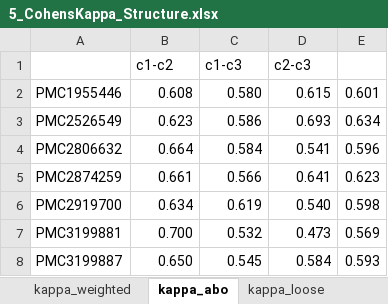
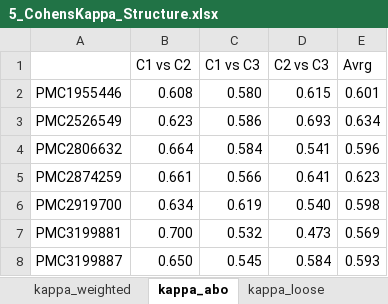
Before and after one commit to AnikaO/MentiCor_FTCorpus, an Excel workbook: docs/IAA_scores/5_CohensKappa_Structure.xlsx, sheet kappa_abo, drawn as a sheet; only a part is shown; values as stored, in another font and other column widths than the file's, no borders; conditional formats not drawn; removed rows and columns are numbered as before the commit, all else as after; the diff names each change by its address in the sheet, - before the commit and + after, or states it on an @@ line.

```diff
--- a/docs/IAA_scores/5_CohensKappa_Structure.xlsx (sheet kappa_abo)
+++ b/docs/IAA_scores/5_CohensKappa_Structure.xlsx (sheet kappa_abo)
-row 1:  | c1-c2 | c1-c3 | c2-c3
+row 1:  | C1 vs C2 | C1 vs C3 | C2 vs C3 | Avrg
```
Also changed, not shown: sheet kappa_weighted, sheet kappa_strict, sheet kappa_loose, sheet kappa_coresc1, docs/IAA_scores/4_FScores_entities_perPaper.xlsx.
